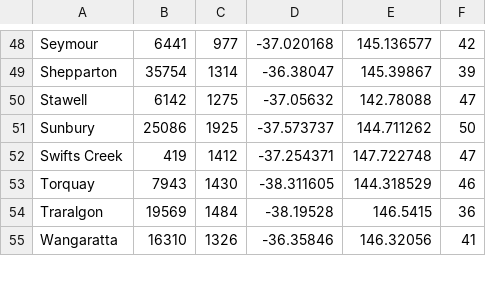
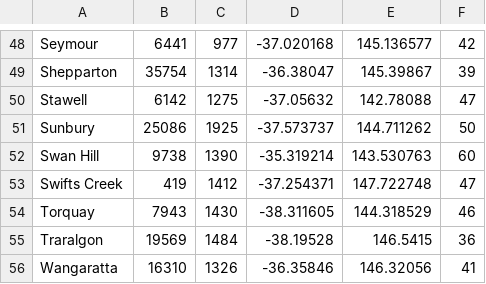
Before and after one commit to ChaoticGooose/VCE-Algorithmics-HESS, a CSV file: SAT/nodes.csv, drawn as a sheet; only a part is shown, gaps mark what is left out; the diff names each change by its address in the sheet, - before the commit and + after, or states it on an @@ line.

```diff
--- a/SAT/nodes.csv
+++ b/SAT/nodes.csv
+row 52: Swan Hill | 9738 | 1390 | -35.319214 | 143.530763 | 60
```
Also changed, not shown: 8 other files.
